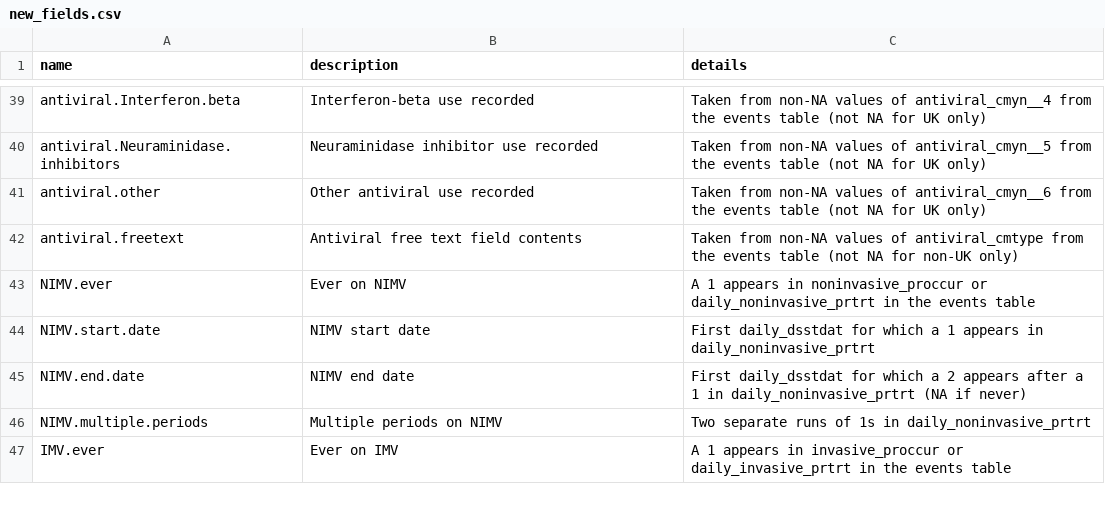
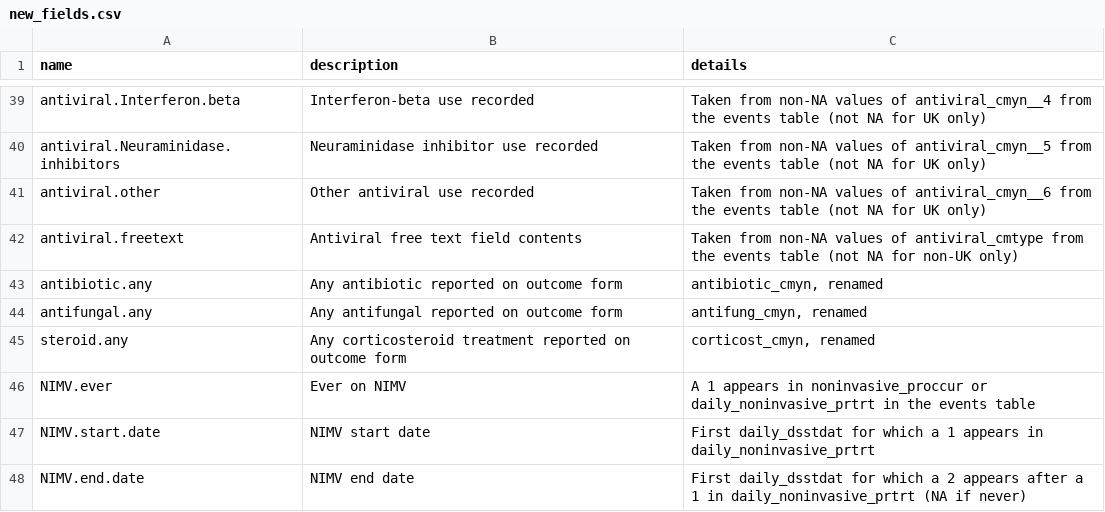
Before and after one commit to ISARICDataPlatform/ISARIC-COVID-reports, a CSV file: new_fields.csv, drawn as a sheet; only a part is shown, gaps mark what is left out; the shorter side is filled out with more unchanged rows.

Commit message:
added new variables

```diff
--- a/new_fields.csv
+++ b/new_fields.csv
@@ -42,2 +42,5 @@ antiviral.other,Other antiviral use recorded,Taken from non-NA values of antivir
 antiviral.freetext,Antiviral free text field contents,Taken from non-NA values of antiviral_cmtype from the events table (not NA for non-UK only)
+antibiotic.any,Any antibiotic reported on outcome form,"antibiotic_cmyn, renamed"
+antifungal.any,Any antifungal reported on outcome form,"antifung_cmyn, renamed"
+steroid.any,Any corticosteroid treatment reported on outcome form,"corticost_cmyn, renamed"
 NIMV.ever,Ever on NIMV,A 1 appears in noninvasive_proccur or daily_noninvasive_prtrt in the events table
```
